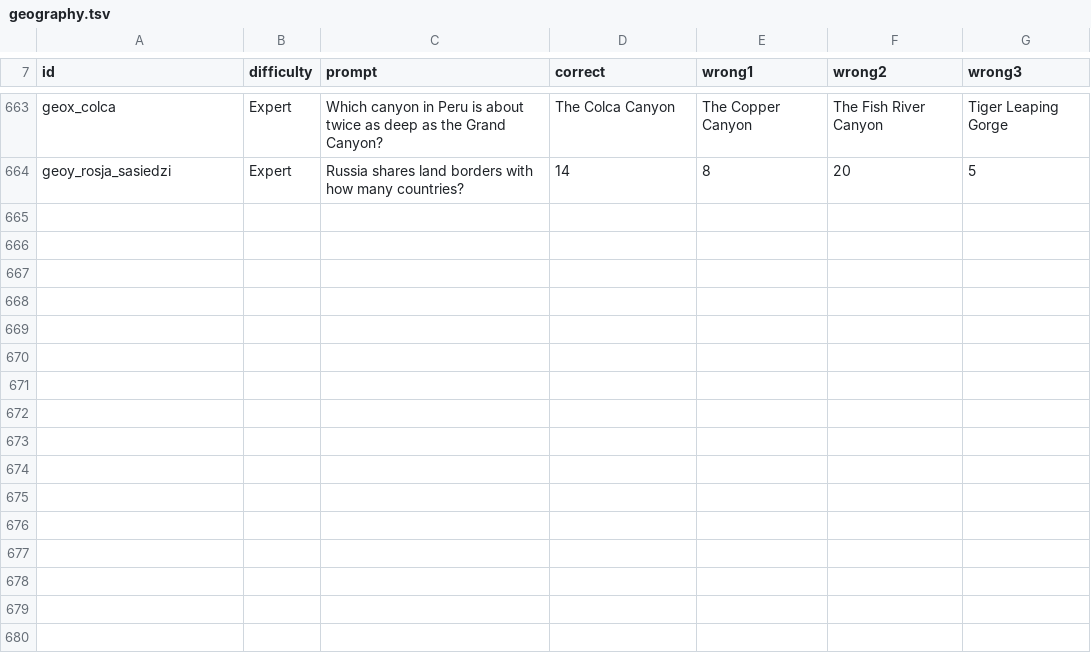
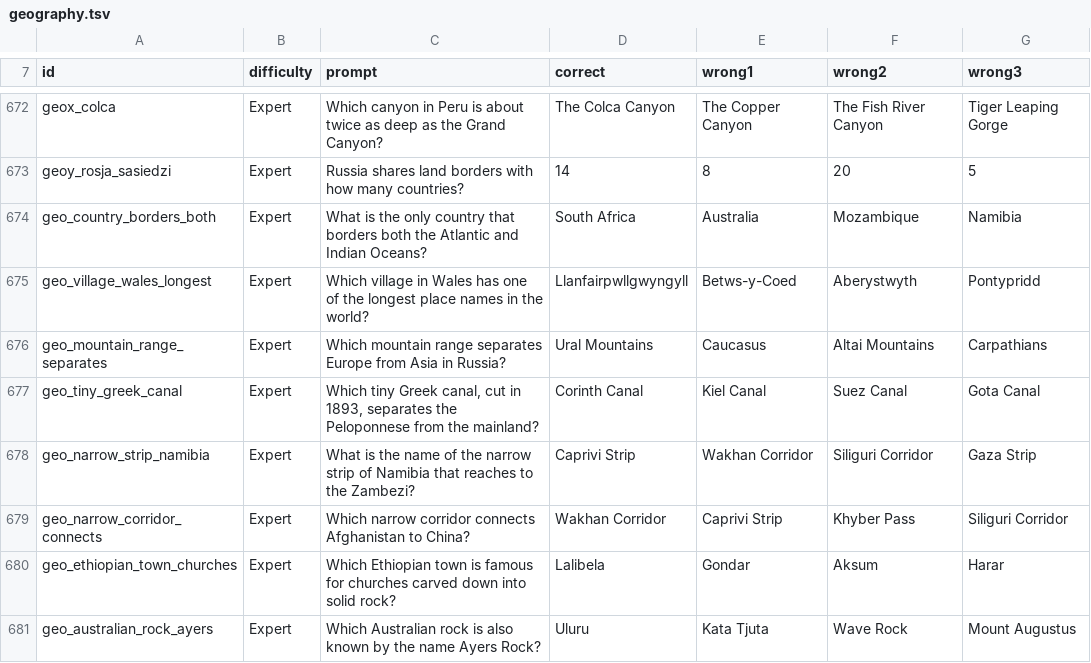
Before and after one commit to AdrianPie/WisdomBound, a TSV file: domain/quizbank/geography.tsv, drawn as a sheet; only a part is shown, gaps mark what is left out; the diff covers the shown part only.

```diff
--- a/domain/quizbank/geography.tsv
+++ b/domain/quizbank/geography.tsv
@@ -664 +673,9 @@ geox_colca	Expert	Which canyon in Peru is about twice as deep as the Grand Canyo
 geoy_rosja_sasiedzi	Expert	Russia shares land borders with how many countries?	14	8	20	5
+geo_country_borders_both	Expert	What is the only country that borders both the Atlantic and Indian Oceans?	South Africa	Australia	Mozambique	Namibia
+geo_village_wales_longest	Expert	Which village in Wales has one of the longest place names in the world?	Llanfairpwllgwyngyll	Betws-y-Coed	Aberystwyth	Pontypridd
+geo_mountain_range_separates	Expert	Which mountain range separates Europe from Asia in Russia?	Ural Mountains	Caucasus	Altai Mountains	Carpathians
+geo_tiny_greek_canal	Expert	Which tiny Greek canal, cut in 1893, separates the Peloponnese from the mainland?	Corinth Canal	Kiel Canal	Suez Canal	Gota Canal
+geo_narrow_strip_namibia	Expert	What is the name of the narrow strip of Namibia that reaches to the Zambezi?	Caprivi Strip	Wakhan Corridor	Siliguri Corridor	Gaza Strip
+geo_narrow_corridor_connects	Expert	Which narrow corridor connects Afghanistan to China?	Wakhan Corridor	Caprivi Strip	Khyber Pass	Siliguri Corridor
+geo_ethiopian_town_churches	Expert	Which Ethiopian town is famous for churches carved down into solid rock?	Lalibela	Gondar	Aksum	Harar
+geo_australian_rock_ayers	Expert	Which Australian rock is also known by the name Ayers Rock?	Uluru	Kata Tjuta	Wave Rock	Mount Augustus
```
Also changed, not shown: 16 added rows elsewhere in this file, domain/quizbank/biology.tsv, domain/quizbank/literature.tsv, 28 other files.
